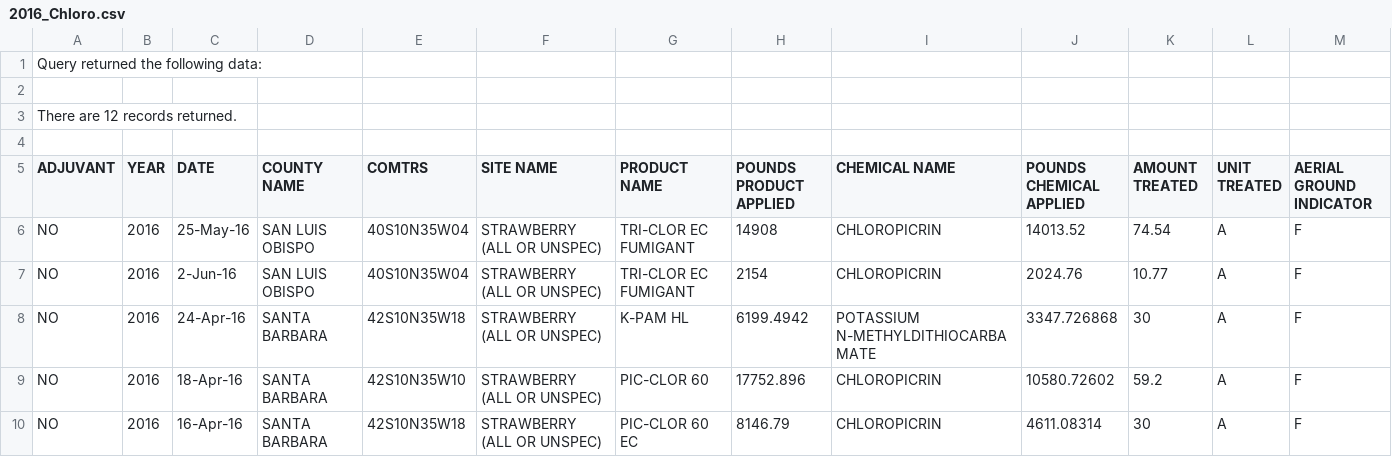
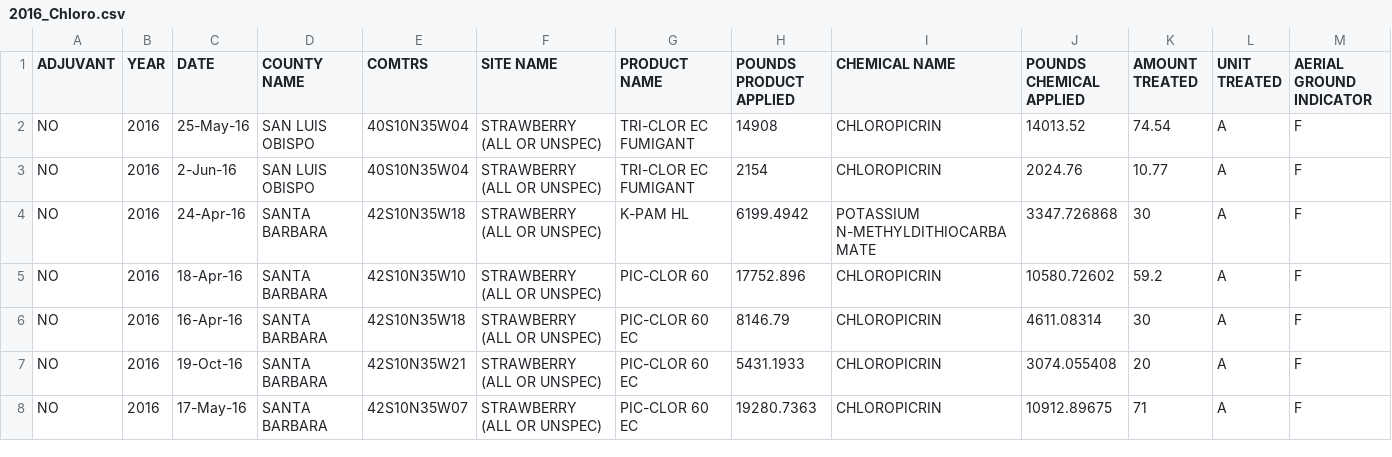
Before and after one commit to Ben-Ferry/UCSB-Pesticide-Research, a CSV file: Data_csv/2016_Chloro.csv, drawn as a sheet; only a part is shown; the shorter side is filled out with more unchanged rows.

```diff
--- a/Data_csv/2016_Chloro.csv
+++ b/Data_csv/2016_Chloro.csv
@@ -1,5 +1 @@
-Query returned the following data:,,,,,,,,,,,,
-,,,,,,,,,,,,
-There are 12 records returned.,,,,,,,,,,,,
-,,,,,,,,,,,,
 ADJUVANT,YEAR,DATE,COUNTY NAME,COMTRS,SITE NAME,PRODUCT NAME,POUNDS PRODUCT APPLIED,CHEMICAL NAME,POUNDS CHEMICAL APPLIED,AMOUNT TREATED,UNIT TREATED,AERIAL GROUND INDICATOR
```
Also changed, not shown: Data_csv/2014_Chloro.csv, Data_csv/2015_Chloro.csv, 12 other files.
